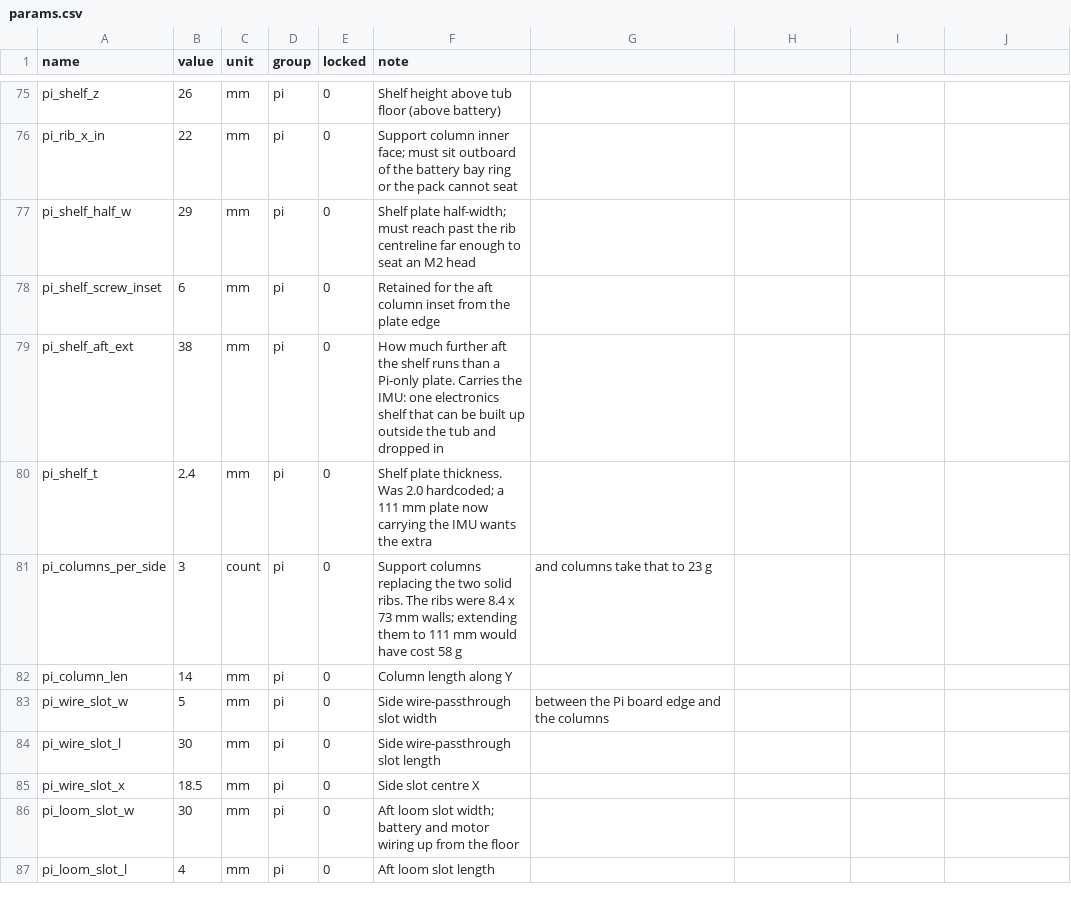
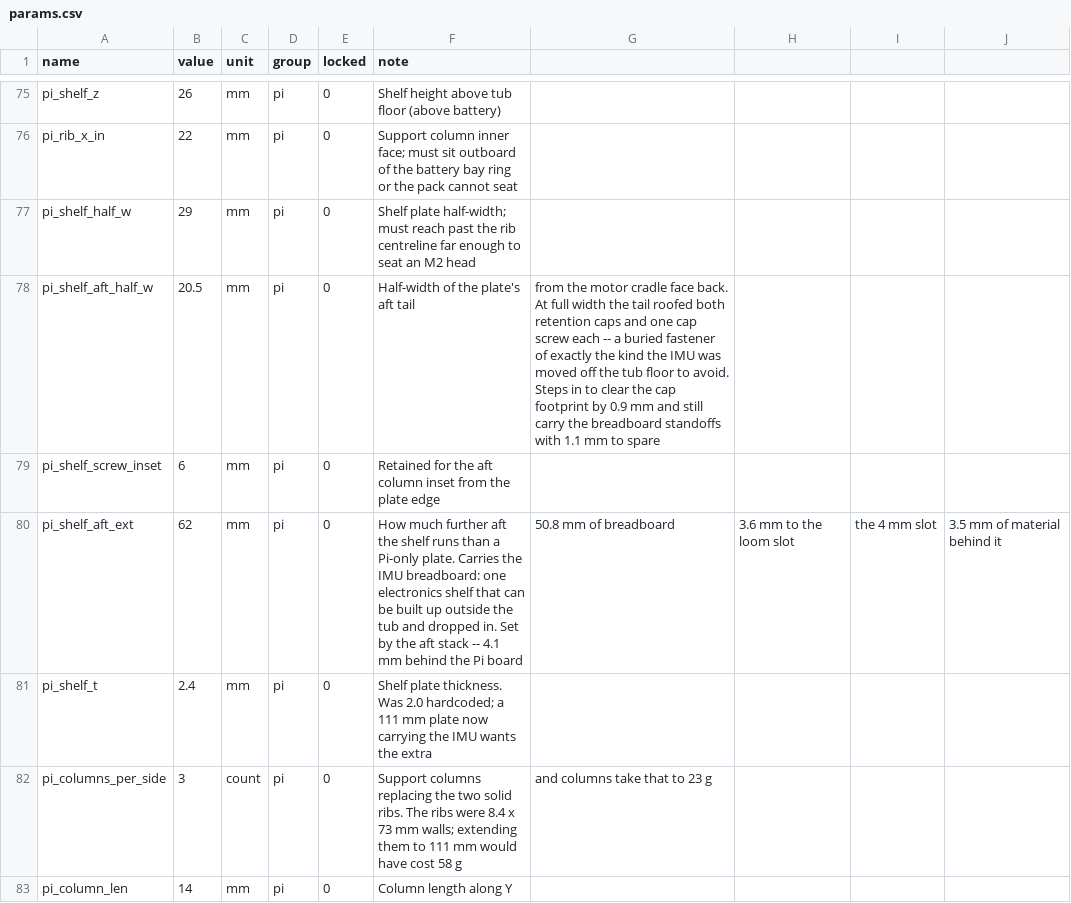
Before and after one commit to theDrewski81/short_circuit, a CSV file: mechanical/freecad/params.csv, drawn as a sheet; only a part is shown, gaps mark what is left out; the shorter side is filled out with more unchanged rows; the diff covers the shown part only.

Commit message:
hw: carry the IMU on a breadboard aft on the Pi-M shelf

```diff
--- a/mechanical/freecad/params.csv
+++ b/mechanical/freecad/params.csv
@@ -77,4 +77,5 @@ pi_rib_x_in,22,mm,pi,0,Support column inner face; must sit outboard of the batte
 pi_shelf_half_w,29,mm,pi,0,Shelf plate half-width; must reach past the rib centreline far enough to seat an M2 head
+pi_shelf_aft_half_w,20.5,mm,pi,0,Half-width of the plate's aft tail, from the motor cradle face back. At full width the tail roofed both retention caps and one cap screw each -- a buried fastener of exactly the kind the IMU was moved off the tub floor to avoid. Steps in to clear the cap footprint by 0.9 mm and still carry the breadboard standoffs with 1.1 mm to spare
 pi_shelf_screw_inset,6,mm,pi,0,Retained for the aft column inset from the plate edge
-pi_shelf_aft_ext,38,mm,pi,0,How much further aft the shelf runs than a Pi-only plate. Carries the IMU: one electronics shelf that can be built up outside the tub and dropped in
+pi_shelf_aft_ext,62,mm,pi,0,How much further aft the shelf runs than a Pi-only plate. Carries the IMU breadboard: one electronics shelf that can be built up outside the tub and dropped in. Set by the aft stack -- 4.1 mm behind the Pi board, 50.8 mm of breadboard, 3.6 mm to the loom slot, the 4 mm slot, 3.5 mm of material behind it
 pi_shelf_t,2.4,mm,pi,0,Shelf plate thickness. Was 2.0 hardcoded; a 111 mm plate now carrying the IMU wants the extra
```
Also changed, not shown: 5 added rows and 7 edited cells elsewhere in this file, mechanical/preview/components.csv, 9 other files.
